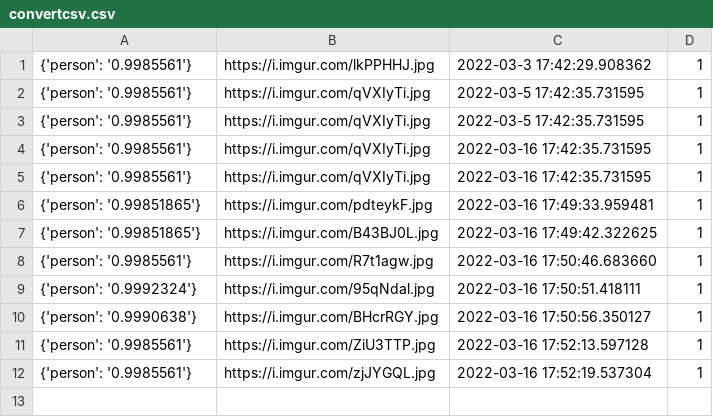
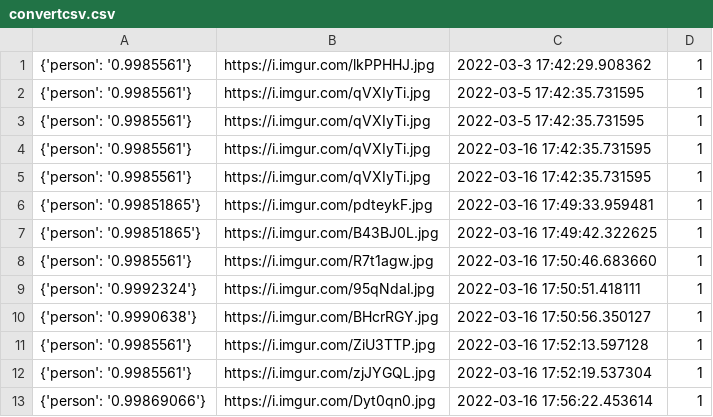
Before and after one commit to cogrpar/FishNetStreamCapture, a CSV file: convertcsv.csv, drawn as a sheet; the diff names each change by its address in the sheet, - before the commit and + after, or states it on an @@ line.

```diff
--- a/convertcsv.csv
+++ b/convertcsv.csv
+row 13: {'person': '0.99869066'} | https://i.imgur.com/Dyt0qn0.jpg | 2022-03-16 17:56:22.453614 | 1
```
Also changed, not shown: 2 other files.
